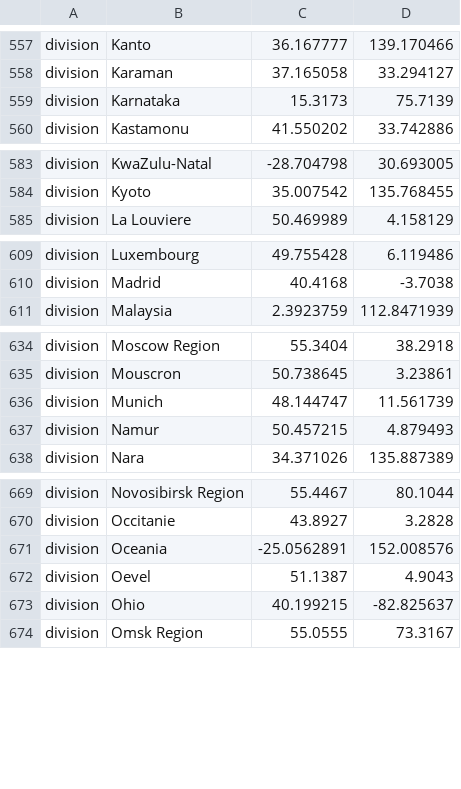
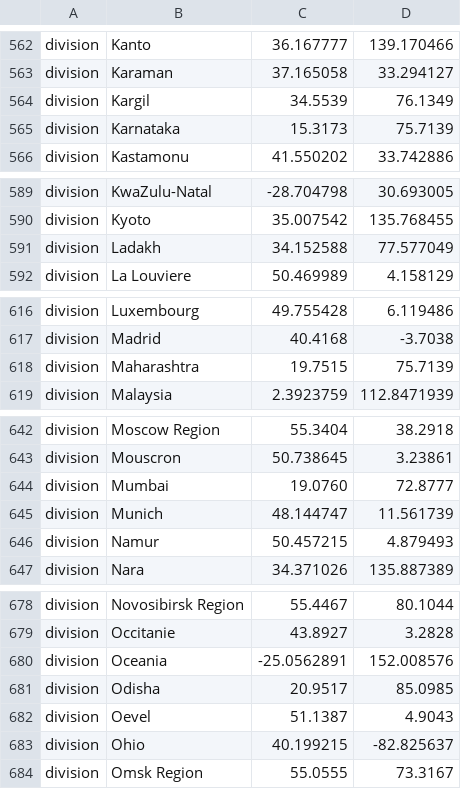
Before and after one commit to nextstrain/ncov, a TSV file: config/lat_longs.tsv, drawn as a sheet; only a part is shown, gaps mark what is left out; the diff covers the shown part only.

```diff
--- a/config/lat_longs.tsv
+++ b/config/lat_longs.tsv
@@ -558,2 +563,3 @@ division	Kanto	36.167777	139.170466
 division	Karaman	37.165058	33.294127
+division	Kargil	34.5539	76.1349
 division	Karnataka	15.3173	75.7139
@@ -584,2 +590,3 @@ division	KwaZulu-Natal	-28.704798	30.693005
 division	Kyoto	35.007542	135.768455
+division	Ladakh	34.152588	77.577049
 division	La Louviere	50.469989	4.158129
@@ -610,2 +617,3 @@ division	Luxembourg	49.755428	6.119486
 division	Madrid	40.4168	-3.7038
+division	Maharashtra	19.7515	75.7139
 division	Malaysia	2.3923759	112.8471939
@@ -635,2 +643,3 @@ division	Moscow Region	55.3404	38.2918
 division	Mouscron	50.738645	3.23861
+division	Mumbai	19.0760	72.8777
 division	Munich	48.144747	11.561739
@@ -671,2 +680,3 @@ division	Occitanie	43.8927	3.2828
 division	Oceania	-25.0562891	152.008576
+division	Odisha	20.9517	85.0985
 division	Oevel	51.1387	4.9043
```
Also changed, not shown: 8 added rows elsewhere in this file, config/ordering.tsv.
